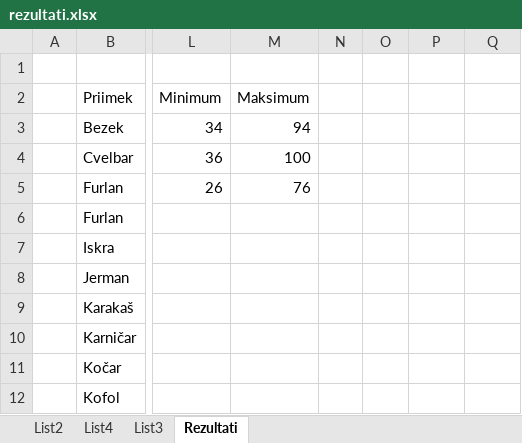
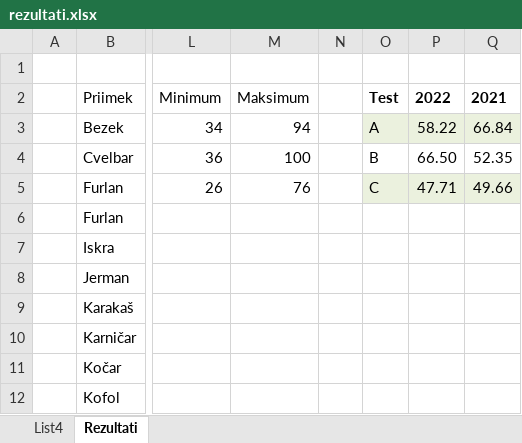
Before and after one commit to nikasvencbir/racunalniski_praktikum, an Excel workbook: 10-excel/rezultati.xlsx, sheet Rezultati, drawn as a sheet; only a part is shown, gaps mark what is left out; values as stored, in another font and other column widths than the file's, no borders; charts and pictures and conditional formats and table styles not drawn; the diff names each change by its address in the sheet, - before the commit and + after, or states it on an @@ line.

```diff
--- a/10-excel/rezultati.xlsx (sheet Rezultati)
+++ b/10-excel/rezultati.xlsx (sheet Rezultati)
-sheet tab: List2
-sheet tab: List3
-O2: (empty)
+O2: Test
-P2: (empty)
+P2: 2022
-Q2: (empty)
+Q2: 2021
-O3: (empty)
+O3: A
-O3:Q3 fill: none
+O3:Q3 fill: #EBF1DE
-P3: (empty)
+P3: 58.22
-Q3: (empty)
+Q3: 66.84
-O4: (empty)
+O4: B
-P4: (empty)
+P4: 66.50
-Q4: (empty)
+Q4: 52.35
-O5: (empty)
+O5: C
-O5:Q5 fill: none
+O5:Q5 fill: #EBF1DE
-P5: (empty)
+P5: 47.71
-Q5: (empty)
+Q5: 49.66
```
Also changed, not shown: charts or pictures, 10-excel/poraba.xlsx, 10-excel/smucanje.xlsx, 5 other files.
